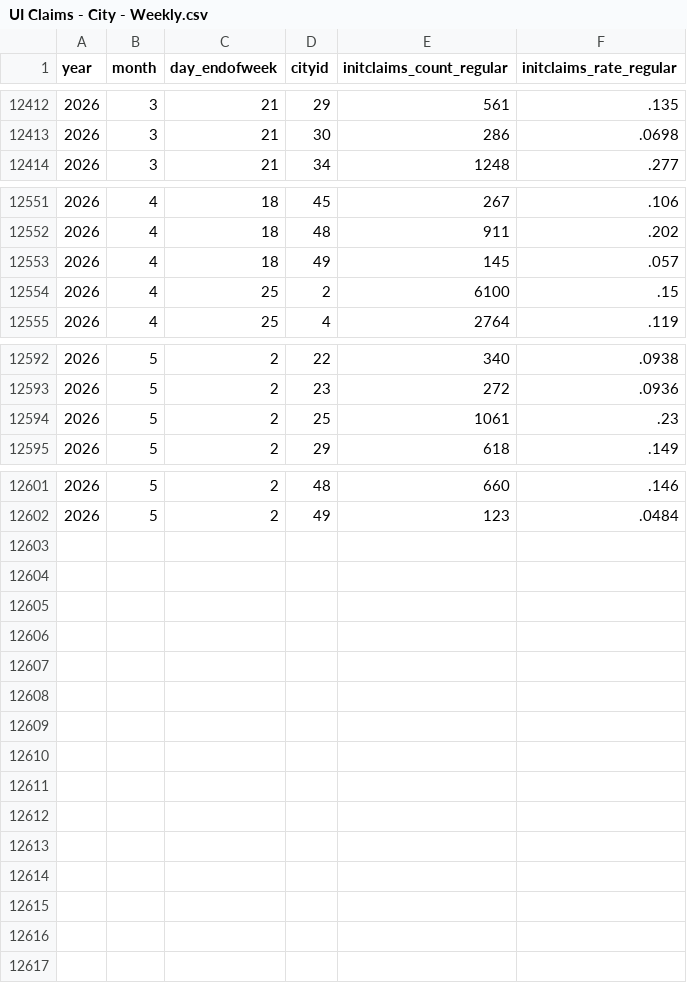
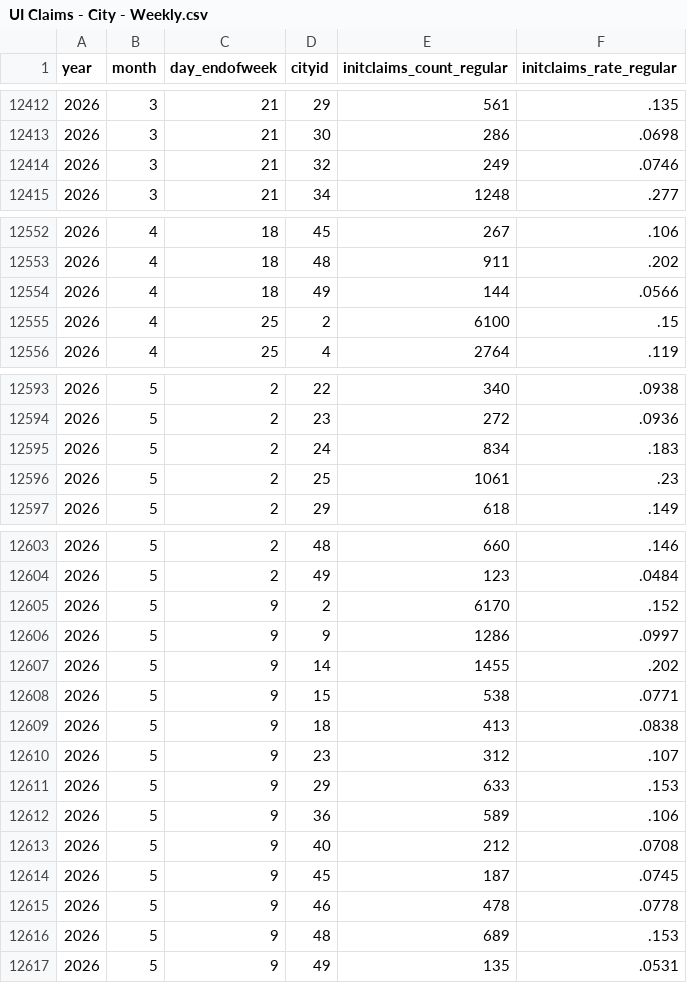
Before and after one commit to OpportunityInsights/EconomicTracker, a CSV file: data/UI Claims - City - Weekly.csv, drawn as a sheet; only a part is shown, gaps mark what is left out.

Commit message:
Update UI Claims data 2026-05-15

```diff
--- a/data/UI Claims - City - Weekly.csv
+++ b/data/UI Claims - City - Weekly.csv
@@ -12413,2 +12413,3 @@ year,month,day_endofweek,cityid,initclaims_count_regular,initclaims_rate_regular
 2026,3,21,30,286,.0698
+2026,3,21,32,249,.0746
 2026,3,21,34,1248,.277
@@ -12552,3 +12553,3 @@ year,month,day_endofweek,cityid,initclaims_count_regular,initclaims_rate_regular
 2026,4,18,48,911,.202
-2026,4,18,49,145,.057
+2026,4,18,49,144,.0566
 2026,4,25,2,6100,.15
@@ -12593,2 +12594,3 @@ year,month,day_endofweek,cityid,initclaims_count_regular,initclaims_rate_regular
 2026,5,2,23,272,.0936
+2026,5,2,24,834,.183
 2026,5,2,25,1061,.23
@@ -12602 +12604,14 @@ year,month,day_endofweek,cityid,initclaims_count_regular,initclaims_rate_regular
 2026,5,2,49,123,.0484
+2026,5,9,2,6170,.152
+2026,5,9,9,1286,.0997
+2026,5,9,14,1455,.202
+2026,5,9,15,538,.0771
+2026,5,9,18,413,.0838
+2026,5,9,23,312,.107
+2026,5,9,29,633,.153
+2026,5,9,36,589,.106
+2026,5,9,40,212,.0708
+2026,5,9,45,187,.0745
+2026,5,9,46,478,.0778
+2026,5,9,48,689,.153
+2026,5,9,49,135,.0531
```
Also changed, not shown: data/UI Claims - National - Weekly.csv, 2 other files.
